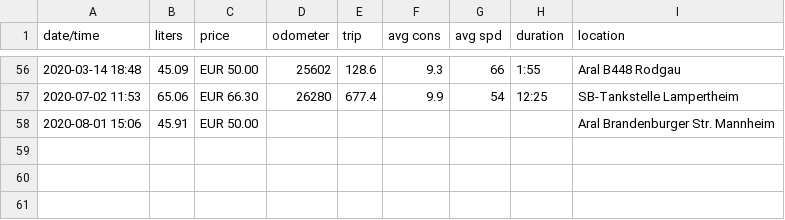
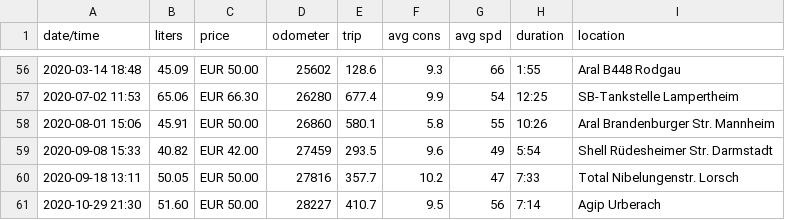
Before and after one commit to scy/jessie, a CSV file: data/fuel.csv, drawn as a sheet; only a part is shown, gaps mark what is left out.

Commit message:
Add more fuel tracking
Yes, the 5.8 value at 2020-08-01 makes no sense, but that’s what I said on the voice recording. It’s probably 9.8 or 10.8.

On 2020-09-08 the trip value is definitely wrong because the repair shop did reset the value during the inspection.

```diff
--- a/data/fuel.csv
+++ b/data/fuel.csv
@@ -57,2 +57,5 @@ date/time,liters,price,odometer,trip,avg cons,avg spd,duration,location
 2020-07-02 11:53,65.06,EUR 66.30,26280,677.4,9.9,54,12:25,SB-Tankstelle Lampertheim
-2020-08-01 15:06,45.91,EUR 50.00,,,,,,Aral Brandenburger Str. Mannheim
+2020-08-01 15:06,45.91,EUR 50.00,26860,580.1,5.8,55,10:26,Aral Brandenburger Str. Mannheim
+2020-09-08 15:33,40.82,EUR 42.00,27459,293.5,9.6,49,5:54,Shell Rüdesheimer Str. Darmstadt
+2020-09-18 13:11,50.05,EUR 50.00,27816,357.7,10.2,47,7:33,Total Nibelungenstr. Lorsch
+2020-10-29 21:30,51.60,EUR 50.00,28227,410.7,9.5,56,7:14,Agip Urberach
```
